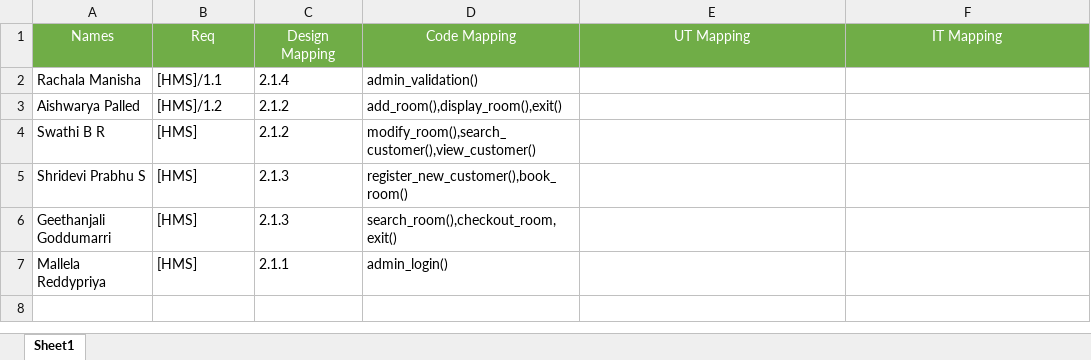
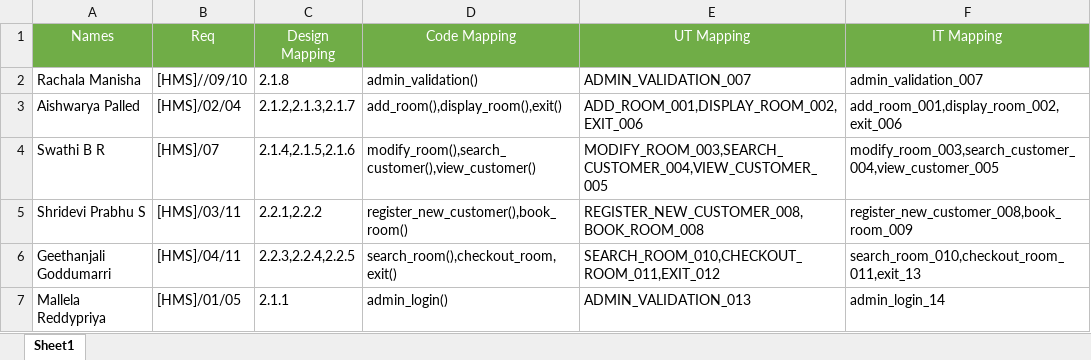
Before and after one commit to aishupalled123/Hotel_Management_System, an Excel workbook: Hotel_Management_System/RTM/RTM_Group_2.xlsx, sheet Sheet1, drawn as a sheet; values as stored, in another font and other column widths than the file's, no borders; the diff names each change by its address in the sheet, - before the commit and + after, or states it on an @@ line.

Commit message:
Add files via upload

```diff
--- a/Hotel_Management_System/RTM/RTM_Group_2.xlsx (sheet Sheet1)
+++ b/Hotel_Management_System/RTM/RTM_Group_2.xlsx (sheet Sheet1)
-B2 (Req): [HMS]/1.1
+B2 (Req): [HMS]//09/10
-C2 (Design Mapping): 2.1.4
+C2 (Design Mapping): 2.1.8
-E2 (UT Mapping): (empty)
+E2 (UT Mapping): ADMIN_VALIDATION_007
-F2 (IT Mapping): (empty)
+F2 (IT Mapping): admin_validation_007
-B3 (Req): [HMS]/1.2
+B3 (Req): [HMS]/02/04
-C3 (Design Mapping): 2.1.2
+C3 (Design Mapping): 2.1.2,2.1.3,2.1.7
-E3 (UT Mapping): (empty)
+E3 (UT Mapping): ADD_ROOM_001,DISPLAY_ROOM_002,EXIT_006
-F3 (IT Mapping): (empty)
+F3 (IT Mapping): add_room_001,display_room_002,exit_006
-B4 (Req): [HMS]
+B4 (Req): [HMS]/07
-C4 (Design Mapping): 2.1.2
+C4 (Design Mapping): 2.1.4,2.1.5,2.1.6
-E4 (UT Mapping): (empty)
+E4 (UT Mapping): MODIFY_ROOM_003,SEARCH_CUSTOMER_004,VIEW_CUSTOMER_005
-F4 (IT Mapping): (empty)
+F4 (IT Mapping): modify_room_003,search_customer_004,view_customer_005
-B5 (Req): [HMS]
+B5 (Req): [HMS]/03/11
-C5 (Design Mapping): 2.1.3
+C5 (Design Mapping): 2.2.1,2.2.2
-E5 (UT Mapping): (empty)
+E5 (UT Mapping): REGISTER_NEW_CUSTOMER_008,BOOK_ROOM_008
-F5 (IT Mapping): (empty)
+F5 (IT Mapping): register_new_customer_008,book_room_009
-B6 (Req): [HMS]
+B6 (Req): [HMS]/04/11
-C6 (Design Mapping): 2.1.3
+C6 (Design Mapping): 2.2.3,2.2.4,2.2.5
-E6 (UT Mapping): (empty)
+E6 (UT Mapping): SEARCH_ROOM_010,CHECKOUT_ROOM_011,EXIT_012
-F6 (IT Mapping): (empty)
+F6 (IT Mapping): search_room_010,checkout_room_011,exit_13
-B7 (Req): [HMS]
+B7 (Req): [HMS]/01/05
-E7 (UT Mapping): (empty)
+E7 (UT Mapping): ADMIN_VALIDATION_013
-F7 (IT Mapping): (empty)
+F7 (IT Mapping): admin_login_14
```
